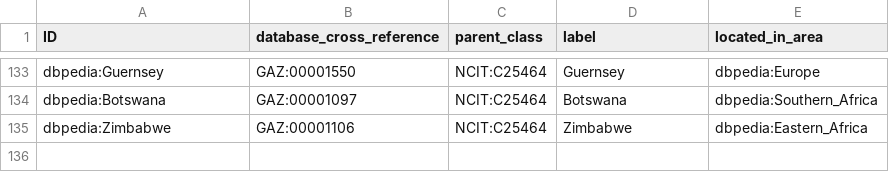
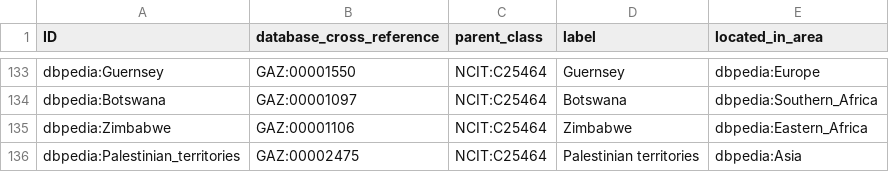
Before and after one commit to EBISPOT/cohort-ontology, a TSV file: src/templates/gaz_xrefs.tsv, drawn as a sheet; only a part is shown, gaps mark what is left out; the diff names each change by its address in the sheet, - before the commit and + after, or states it on an @@ line.

```diff
--- a/src/templates/gaz_xrefs.tsv
+++ b/src/templates/gaz_xrefs.tsv
+row 136: dbpedia:Palestinian_territories | GAZ:00002475 | NCIT:C25464 | Palestinian territories | dbpedia:Asia
```
Also changed, not shown: src/ontology/reports/coho-edit.owl-obo-report.tsv, 39 other files.
